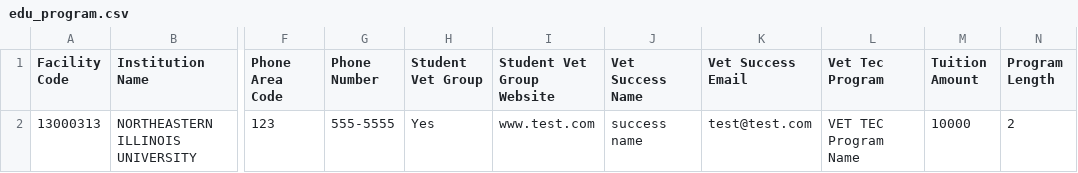
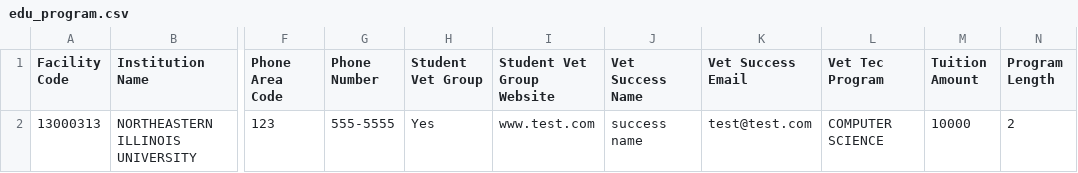
Before and after one commit to department-of-veterans-affairs/gibct-data-service, a CSV file: sample_csvs/edu_program.csv, drawn as a sheet; only a part is shown, gaps mark what is left out; the diff names each change by its address in the sheet, - before the commit and + after, or states it on an @@ line.

Commit message:
Institution program building test updates

```diff
--- a/sample_csvs/edu_program.csv
+++ b/sample_csvs/edu_program.csv
-L2 (Vet Tec Program): VET TEC Program Name
+L2 (Vet Tec Program): COMPUTER SCIENCE
```
Also changed, not shown: 4 other files.
